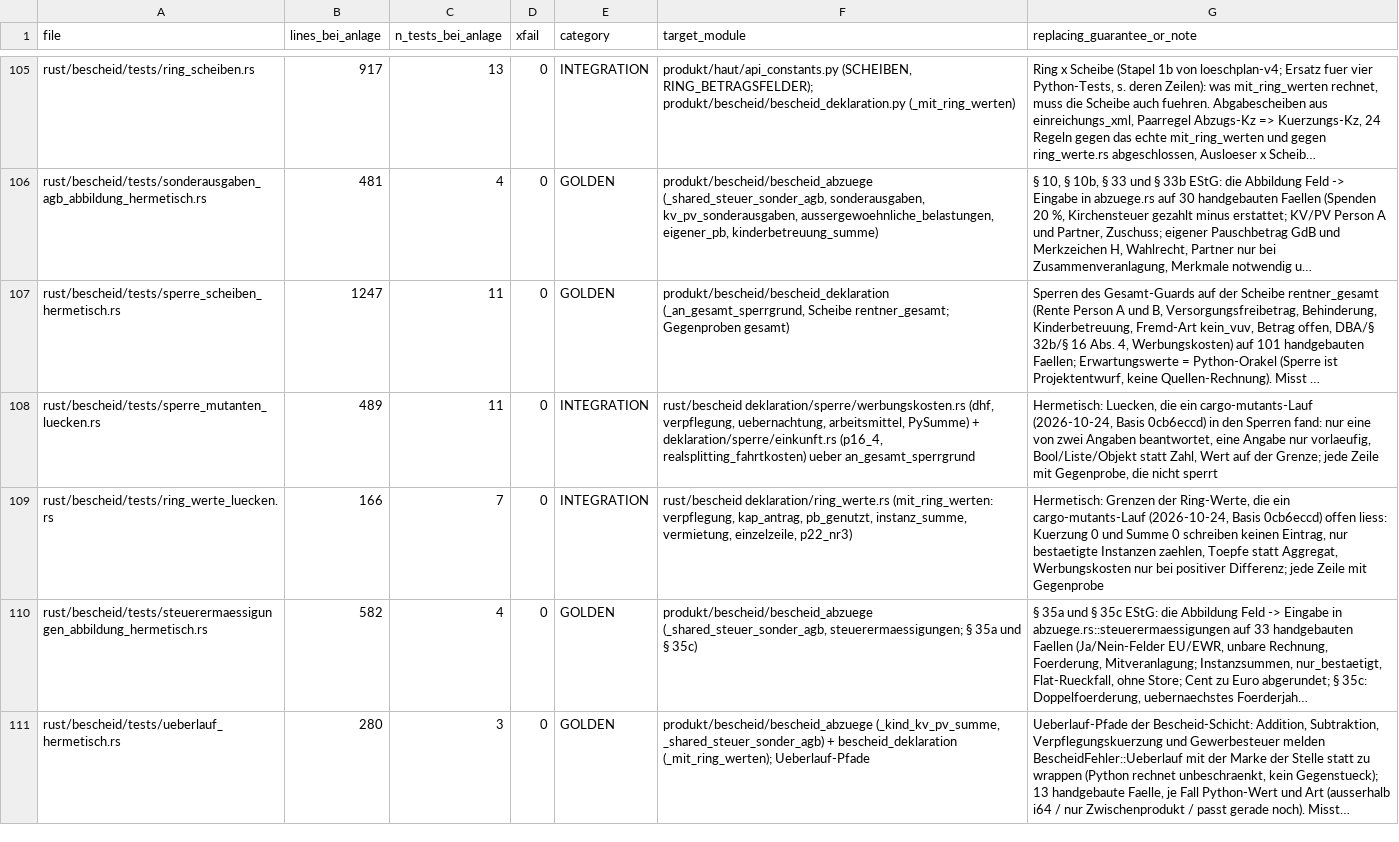
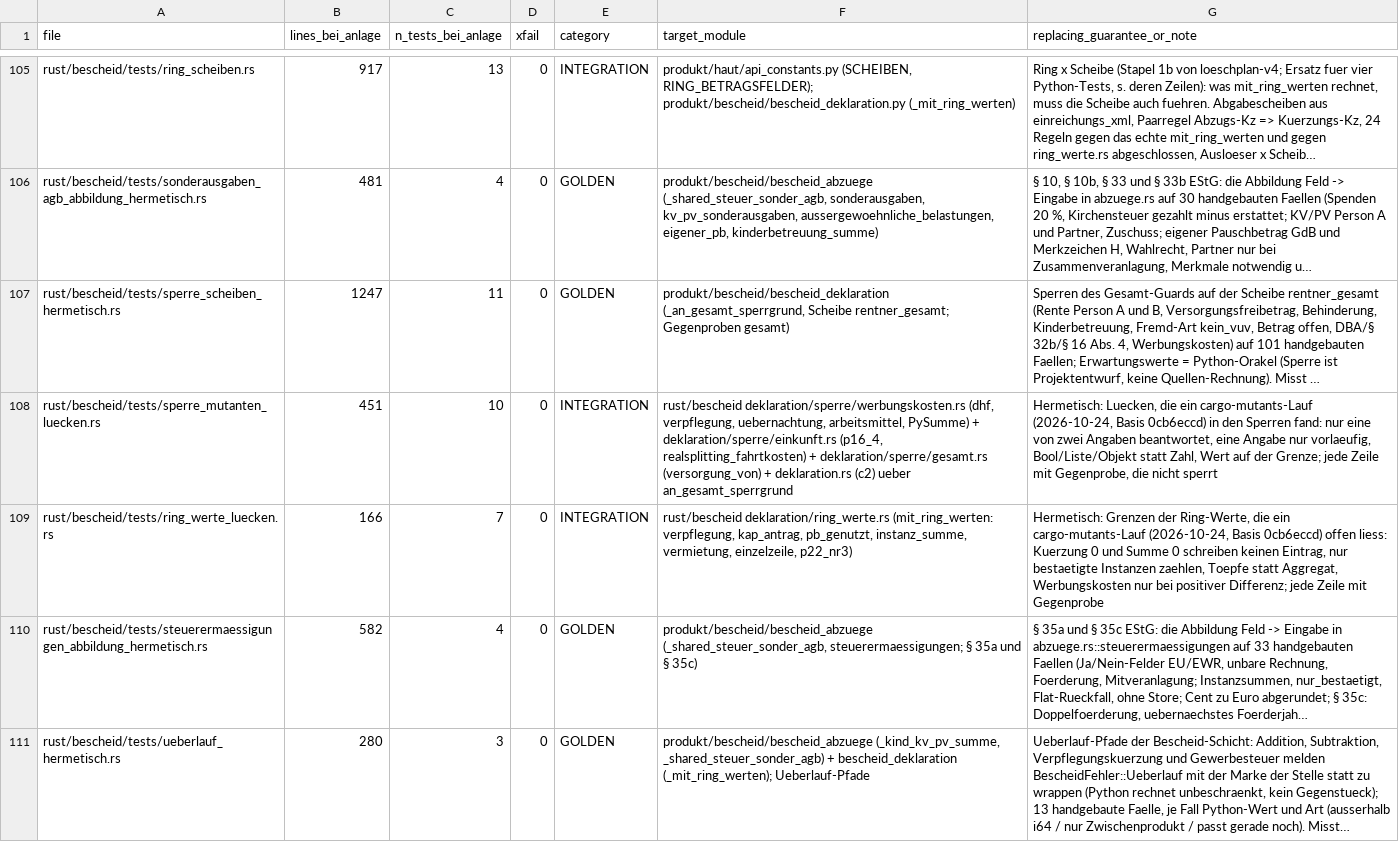
Before and after one commit to juliuswiener/taxgraph, a TSV file: rust/TESTMAP.tsv, drawn as a sheet; only a part is shown, gaps mark what is left out; long unchanged cells end in …; the diff names each change by its address in the sheet, - before the commit and + after, or states it on an @@ line.

Commit message:
test(sperre): clippy-sauber (kein serde_json::Value, from_ref, contains_key, &[Fall]), TESTMAP-Zeile aktuell

```diff
--- a/rust/TESTMAP.tsv
+++ b/rust/TESTMAP.tsv
-B108 (lines_bei_anlage): 489
+B108 (lines_bei_anlage): 451
-C108 (n_tests_bei_anlage): 11
+C108 (n_tests_bei_anlage): 10
-F108 (target_module): …(p16_4, realsplitting_fahrtkosten) ueber an_gesamt_sperrgrund
+F108 (target_module): …(p16_4, realsplitting_fahrtkosten) + deklaration/sperre/gesamt.rs (versorgung_von) + deklaration.rs (c2) ueber an_gesamt_sperrgrund
```
Also changed, not shown: 3 other files.
